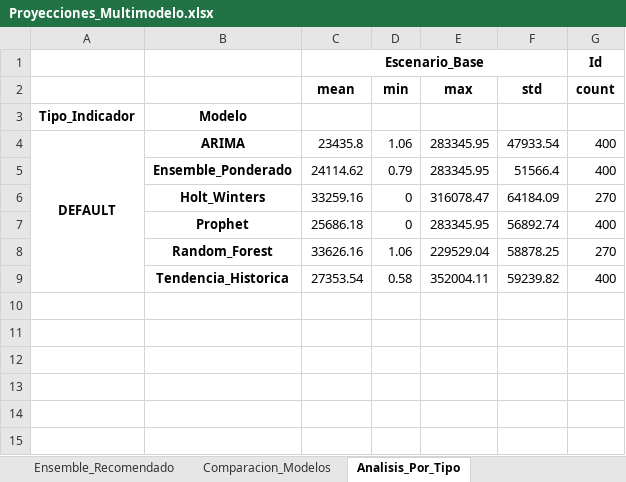
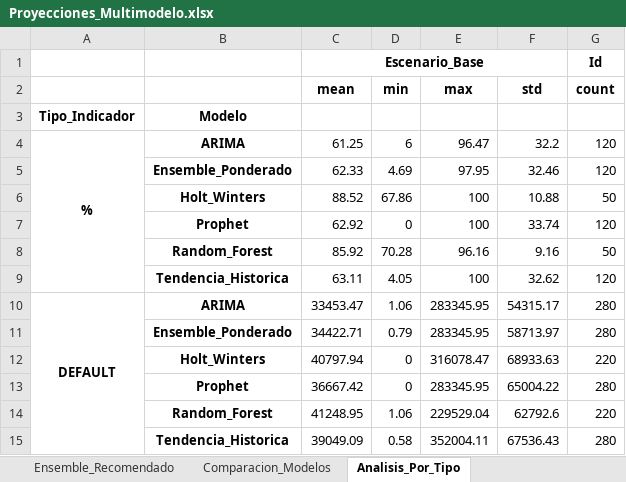
Before and after one commit to Ximena5745/Modelo_Prospectivo, an Excel workbook: Data/Proyecciones_Multimodelo.xlsx, sheet Analisis_Por_Tipo, drawn as a sheet; values as stored, in another font and other column widths than the file's, no borders; addresses are those after the commit; the diff names each change by its address in the sheet, - before the commit and + after, or states it on an @@ line.

```diff
--- a/Data/Proyecciones_Multimodelo.xlsx (sheet Analisis_Por_Tipo)
+++ b/Data/Proyecciones_Multimodelo.xlsx (sheet Analisis_Por_Tipo)
+row 4: % | ARIMA | 61.25 | 6 | 96.47 | 32.2 | 120
+row 5:  | Ensemble_Ponderado | 62.33 | 4.69 | 97.95 | 32.46 | 120
+row 6:  | Holt_Winters | 88.52 | 67.86 | 100 | 10.88 | 50
+row 7:  | Prophet | 62.92 | 0 | 100 | 33.74 | 120
+row 8:  | Random_Forest | 85.92 | 70.28 | 96.16 | 9.16 | 50
+row 9:  | Tendencia_Historica | 63.11 | 4.05 | 100 | 32.62 | 120
-C10 (mean): 23435.8
+C10 (mean): 33453.47
-F10 (std): 47933.54
+F10 (std): 54315.17
-G10:G11 (count): 400
+G10:G11 (count): 280
-C11 (mean): 24114.62
+C11 (mean): 34422.71
-F11 (std): 51566.4
+F11 (std): 58713.97
-C12 (mean): 33259.16
+C12 (mean): 40797.94
-F12 (std): 64184.09
+F12 (std): 68933.63
-G12 (count): 270
+G12 (count): 220
-C13 (mean): 25686.18
+C13 (mean): 36667.42
-F13 (std): 56892.74
+F13 (std): 65004.22
-G13 (count): 400
+G13 (count): 280
-C14 (mean): 33626.16
+C14 (mean): 41248.95
-F14 (std): 58878.25
+F14 (std): 62792.6
-G14 (count): 270
+G14 (count): 220
-C15 (mean): 27353.54
+C15 (mean): 39049.09
-F15 (std): 59239.82
+F15 (std): 67536.43
-G15 (count): 400
+G15 (count): 280
```
Also changed, not shown: sheet Proyecciones, sheet Ensemble_Recomendado, sheet Comparacion_Modelos, sheet Estadisticas_Robustas, other sheet tabs, Data/Dataset_Unificado.xlsx.
